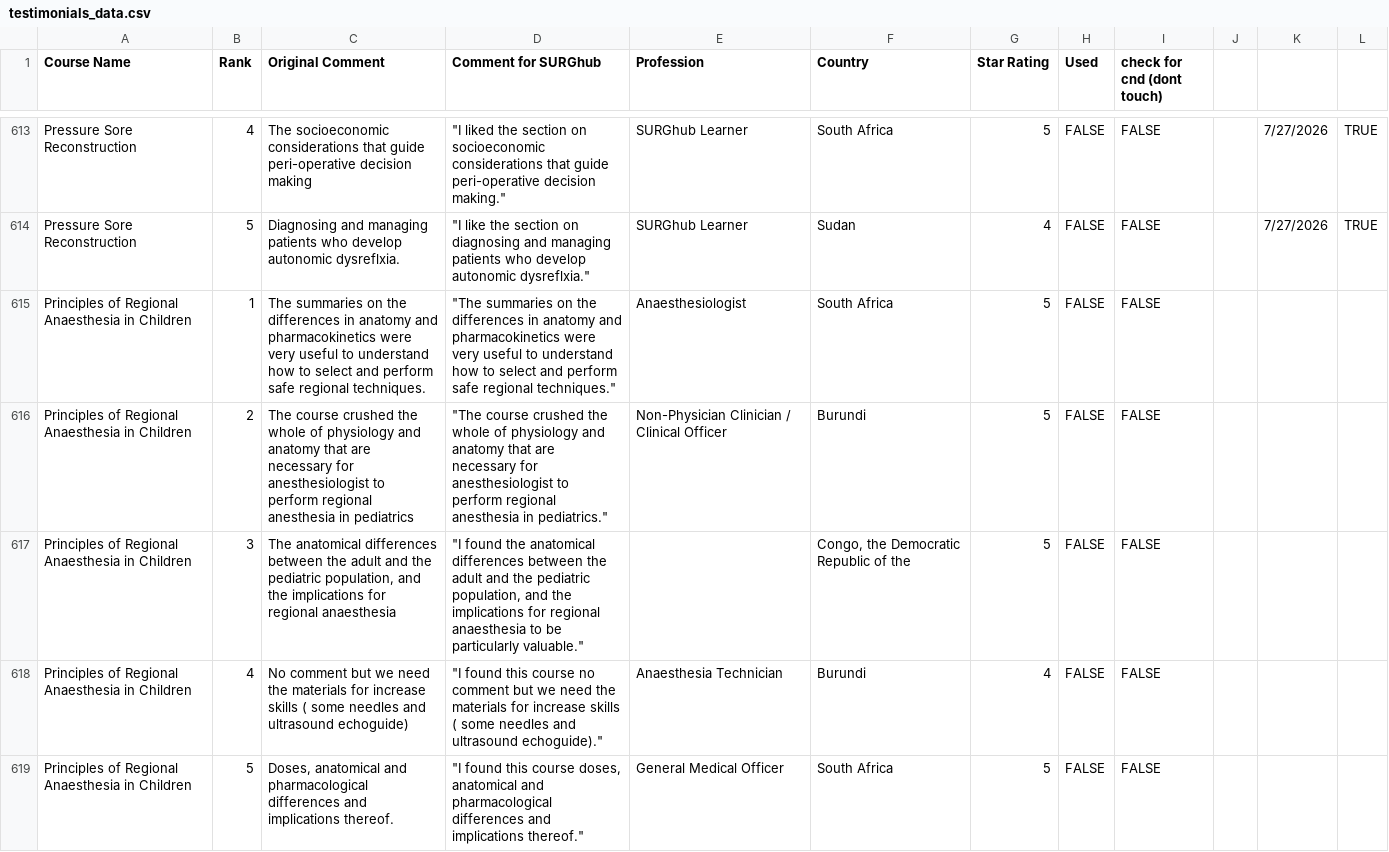
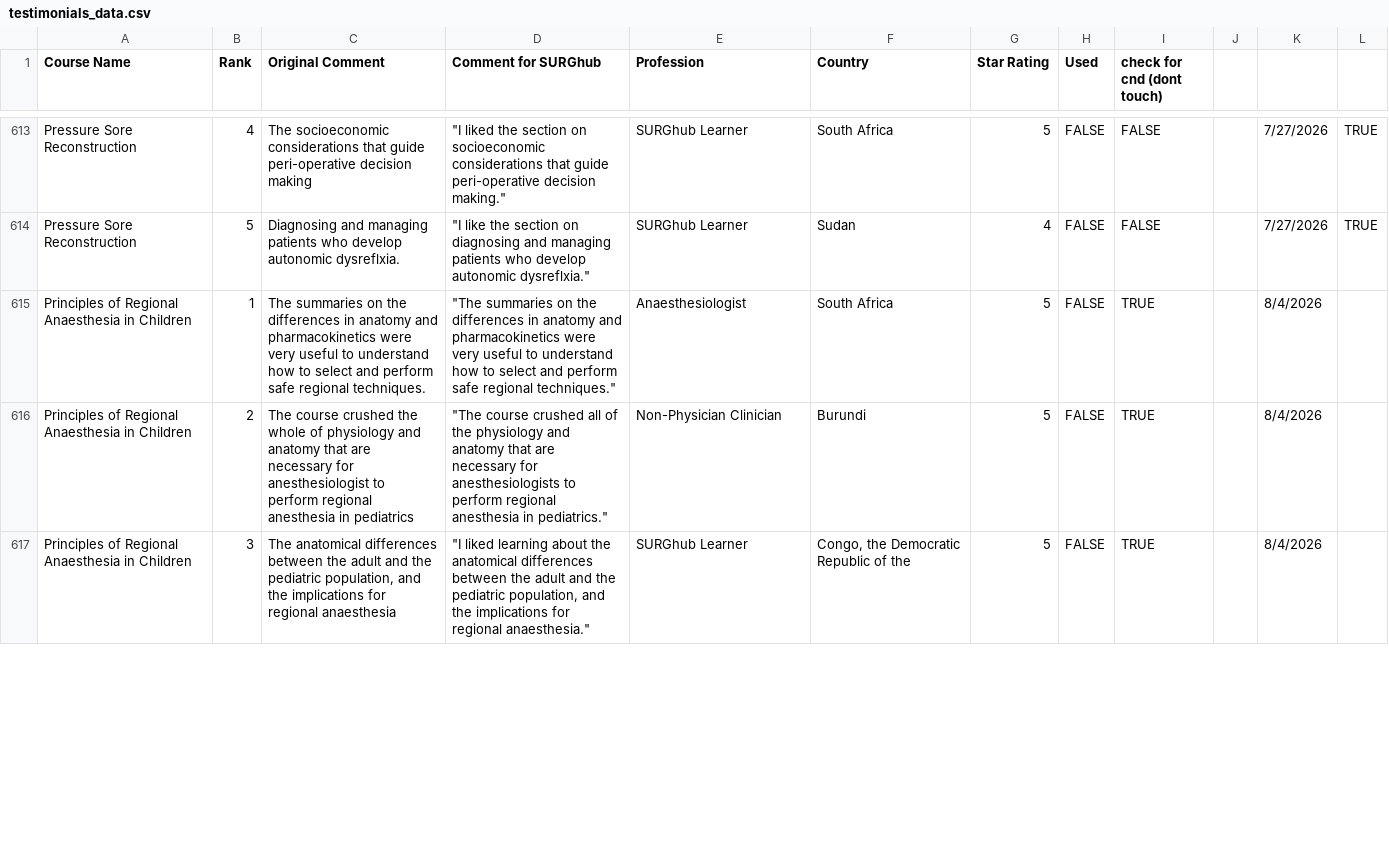
Before and after one commit to codendesigner-hash/cnd-surg-testimonials, a CSV file: testimonials_data.csv, drawn as a sheet; only a part is shown, gaps mark what is left out; the diff covers the shown part only; the diff names each change by its address in the sheet, - before the commit and + after, or states it on an @@ line.

```diff
--- a/testimonials_data.csv
+++ b/testimonials_data.csv
-I615:I617 (check for cnd (dont touch)): FALSE
+I615:I617 (check for cnd (dont touch)): TRUE
-K615:K617: (empty)
+K615:K617: 8/4/2026
-D616 (Comment for SURGhub): …course crushed the whole of physiology and anatomy that are necessary for anesthesiologist to perform…
+D616 (Comment for SURGhub): …course crushed all of the physiology and anatomy that are necessary for anesthesiologists to perform…
-E616 (Profession): Non-Physician Clinician / Clinical Officer
+E616 (Profession): Non-Physician Clinician
-D617 (Comment for SURGhub): "I found the anatomical differences between the adult and the pediatric population, and the implications for regional anaesthesia to be particularly valuable."
+D617 (Comment for SURGhub): "I liked learning about the anatomical differences between the adult and the pediatric population, and the implications for regional anaesthesia."
-E617 (Profession): (empty)
+E617 (Profession): SURGhub Learner
-row 618: Principles of Regional Anaesthesia in Children | 4 | No comment but we need the materials for increase skills ( some needles and ultrasound echoguide) | "I found this course no comment but we need the materials for increase skills ( some needles and ultrasound echoguide)." | Anaesthesia Technician | Burundi | 4 | FALSE | FALSE
-row 619: Principles of Regional Anaesthesia in Children | 5 | Doses, anatomical and pharmacological differences and implications thereof. | "I found this course doses, anatomical and pharmacological differences and implications thereof." | General Medical Officer | South Africa | 5 | FALSE | FALSE
```
Also changed, not shown: 2 removed rows and 70 edited cells elsewhere in this file, 7 other files.
